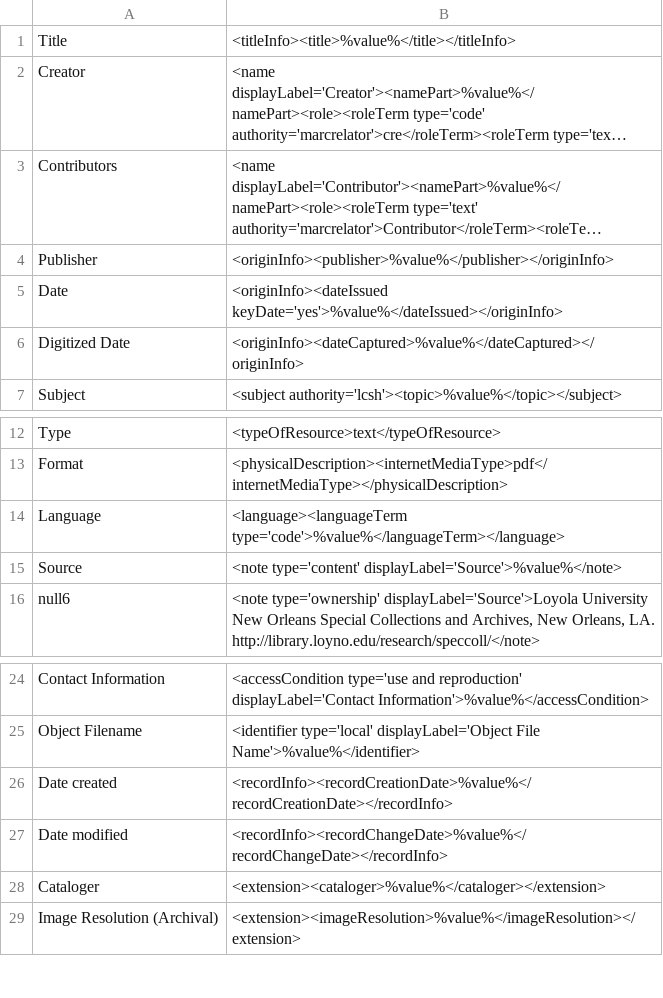
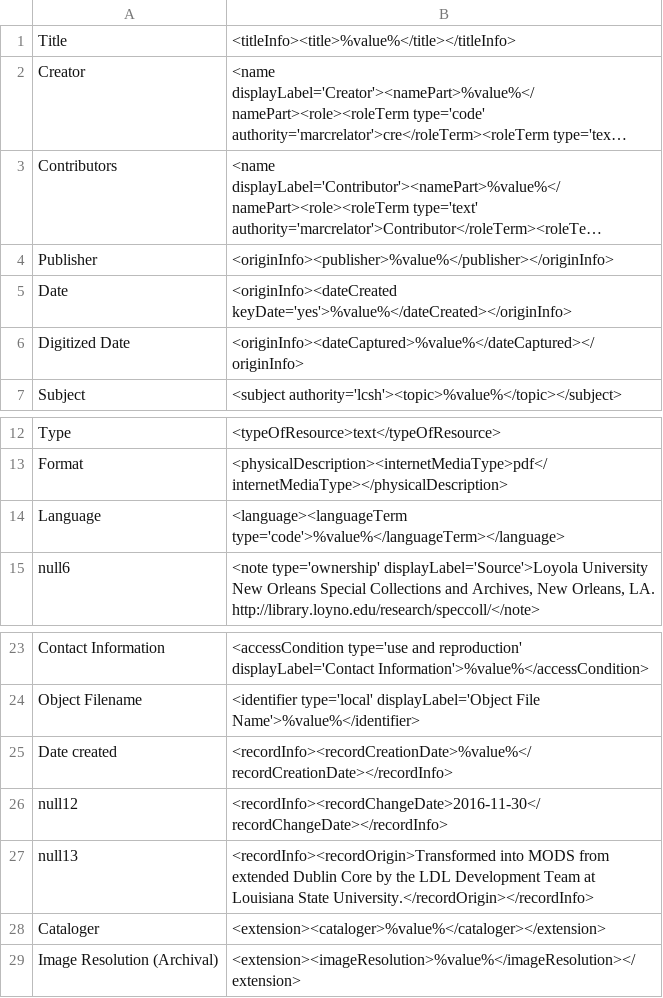
Before and after one commit to lsulibraries/cDM_to_mods, a CSV file: mappings_files/p16313coll93.csv, drawn as a sheet; only a part is shown, gaps mark what is left out; long unchanged cells end in …; removed rows and columns are numbered as before the commit, all else as after; the diff names each change by its address in the sheet, - before the commit and + after, or states it on an @@ line.

```diff
--- a/mappings_files/p16313coll93.csv
+++ b/mappings_files/p16313coll93.csv
-B5: <originInfo><dateIssued keyDate='yes'>%value%</dateIssued></originInfo>
+B5: <originInfo><dateCreated keyDate='yes'>%value%</dateCreated></originInfo>
-row 15: Source | <note type='content' displayLabel='Source'>%value%</note>
-row 27: Date modified | <recordInfo><recordChangeDate>%value%</recordChangeDate></recordInfo>
+row 26: null12 | <recordInfo><recordChangeDate>2016-11-30</recordChangeDate></recordInfo>
+row 27: null13 | <recordInfo><recordOrigin>Transformed into MODS from extended Dublin Core by the LDL Development Team at Louisiana State University.</recordOrigin></recordInfo>
```
Also changed, not shown: mappings_files/p16313coll91.csv, mappings_files/p16313coll98.csv.
